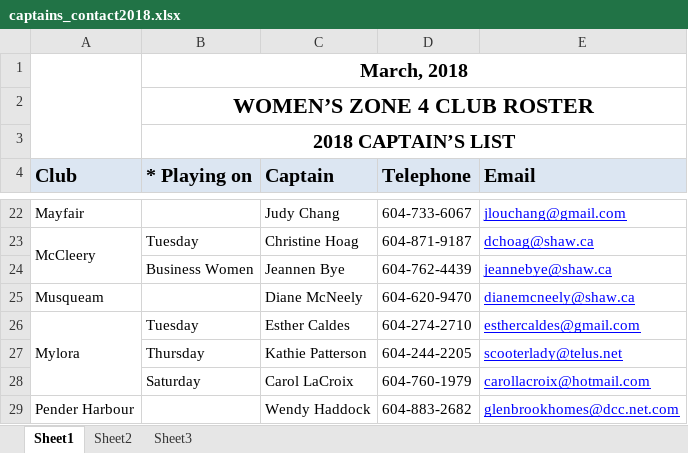
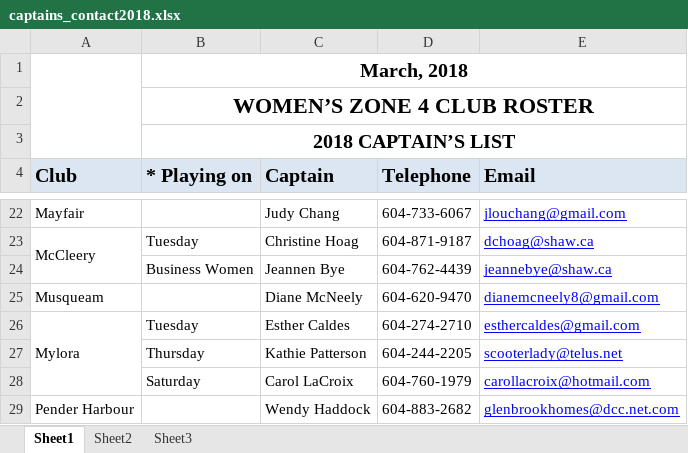
Before and after one commit to kevinli96/BCG-Zone-4, an Excel workbook: secure/captains_contact2018.xlsx, sheet Sheet1, drawn as a sheet; only a part is shown, gaps mark what is left out; values as stored, in another font and other column widths than the file's, no borders; charts and pictures not drawn; the diff names each change by its address in the sheet, - before the commit and + after, or states it on an @@ line.

Commit message:
SW dianmcneely new email

```diff
--- a/secure/captains_contact2018.xlsx (sheet Sheet1)
+++ b/secure/captains_contact2018.xlsx (sheet Sheet1)
-E25 (Email): dianemcneely@shaw.ca
+E25 (Email): dianemcneely8@gmail.com
```
Also changed, not shown: 3 other files.
